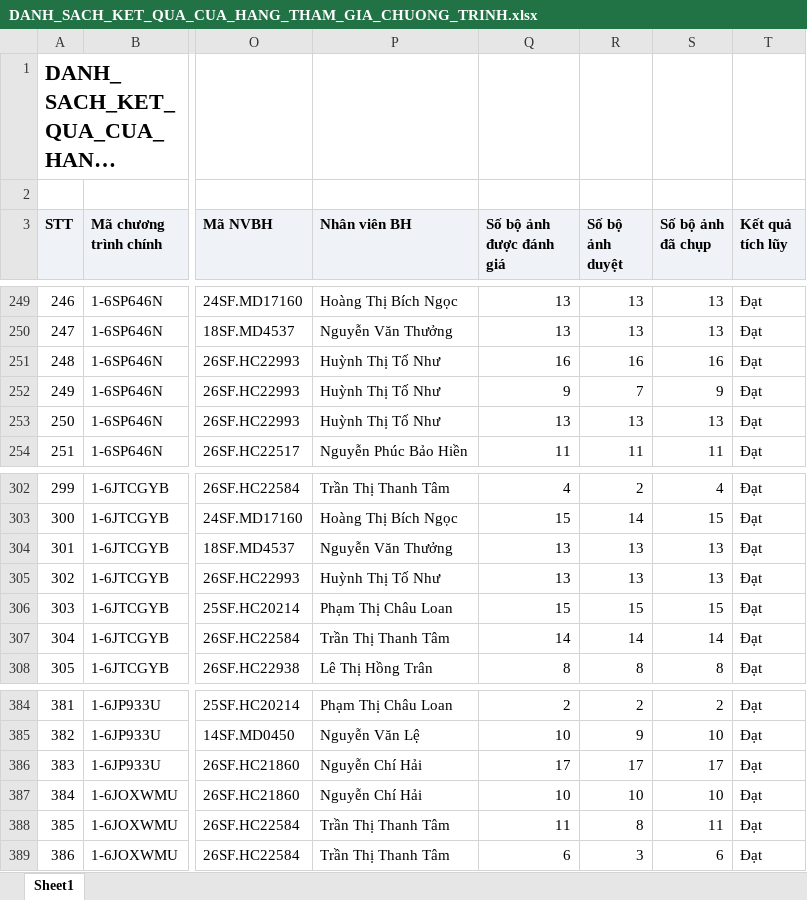
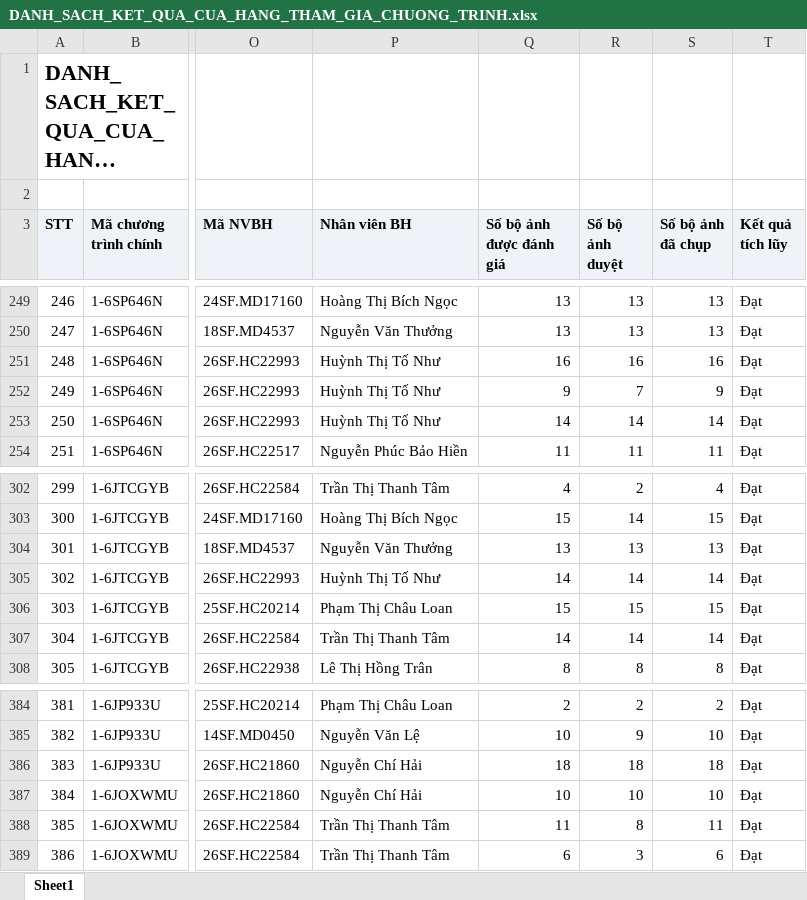
Before and after one commit to khoathinh-web/Dashboard-Thinhkt, an Excel workbook: data/Thang11/DANH_SACH_KET_QUA_CUA_HANG_THAM_GIA_CHUONG_TRINH.xlsx, sheet Sheet1, drawn as a sheet; only a part is shown, gaps mark what is left out; long unchanged cells end in …; values as stored, in another font and other column widths than the file's, no borders; the diff names each change by its address in the sheet, - before the commit and + after, or states it on an @@ line.

```diff
--- a/data/Thang11/DANH_SACH_KET_QUA_CUA_HANG_THAM_GIA_CHUONG_TRINH.xlsx (sheet Sheet1)
+++ b/data/Thang11/DANH_SACH_KET_QUA_CUA_HANG_THAM_GIA_CHUONG_TRINH.xlsx (sheet Sheet1)
-Q253 (Số bộ ảnh được đánh giá): 13
+Q253 (Số bộ ảnh được đánh giá): 14
-R253 (Số bộ ảnh duyệt): 13
+R253 (Số bộ ảnh duyệt): 14
-S253 (Số bộ ảnh đã chụp): 13
+S253 (Số bộ ảnh đã chụp): 14
-Q305 (Số bộ ảnh được đánh giá): 13
+Q305 (Số bộ ảnh được đánh giá): 14
-R305 (Số bộ ảnh duyệt): 13
+R305 (Số bộ ảnh duyệt): 14
-S305 (Số bộ ảnh đã chụp): 13
+S305 (Số bộ ảnh đã chụp): 14
-Q386 (Số bộ ảnh được đánh giá): 17
+Q386 (Số bộ ảnh được đánh giá): 18
-R386 (Số bộ ảnh duyệt): 17
+R386 (Số bộ ảnh duyệt): 18
-S386 (Số bộ ảnh đã chụp): 17
+S386 (Số bộ ảnh đã chụp): 18
```
Also changed, not shown: data/Thang11/DanhSachChiTietDonHang (1).xlsx, data/Thang11/DanhSachLichViengTham.xlsx, 3 other files.
